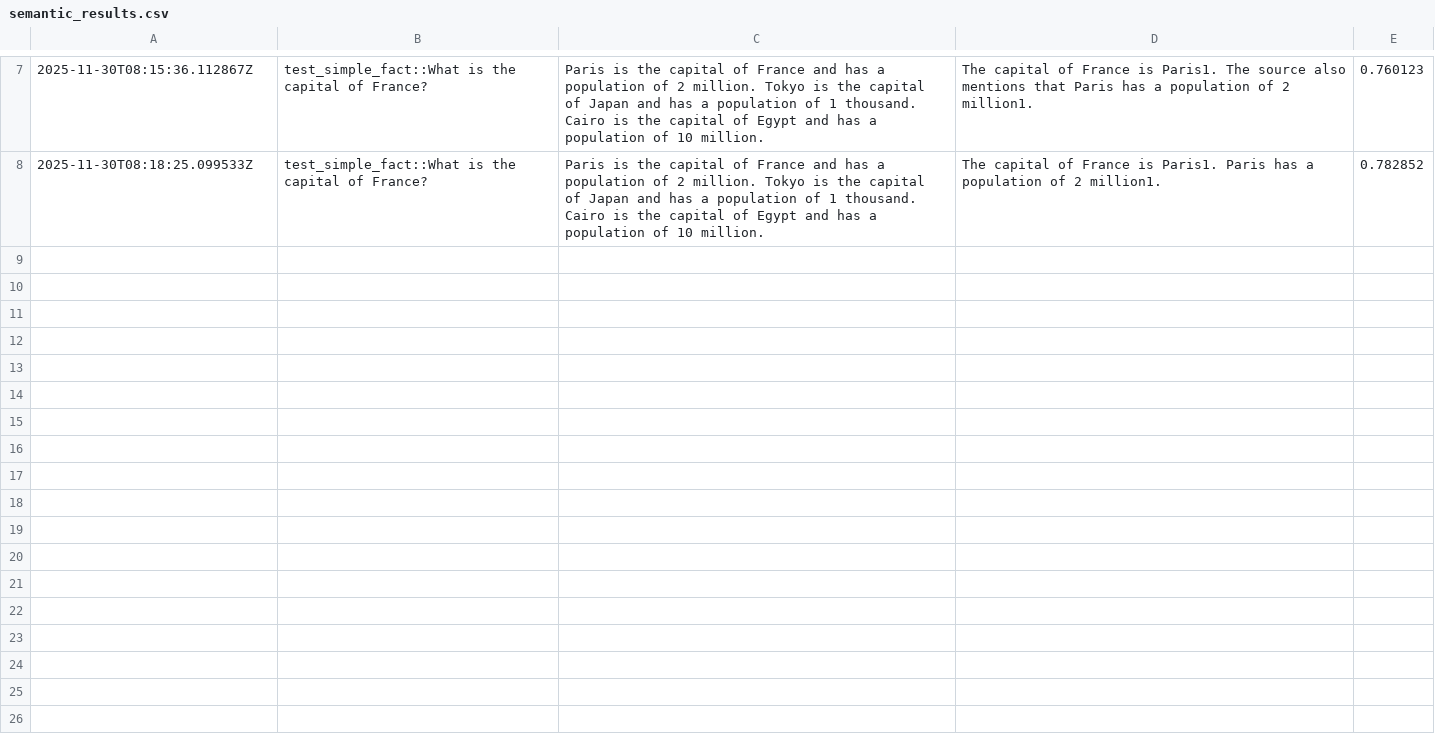
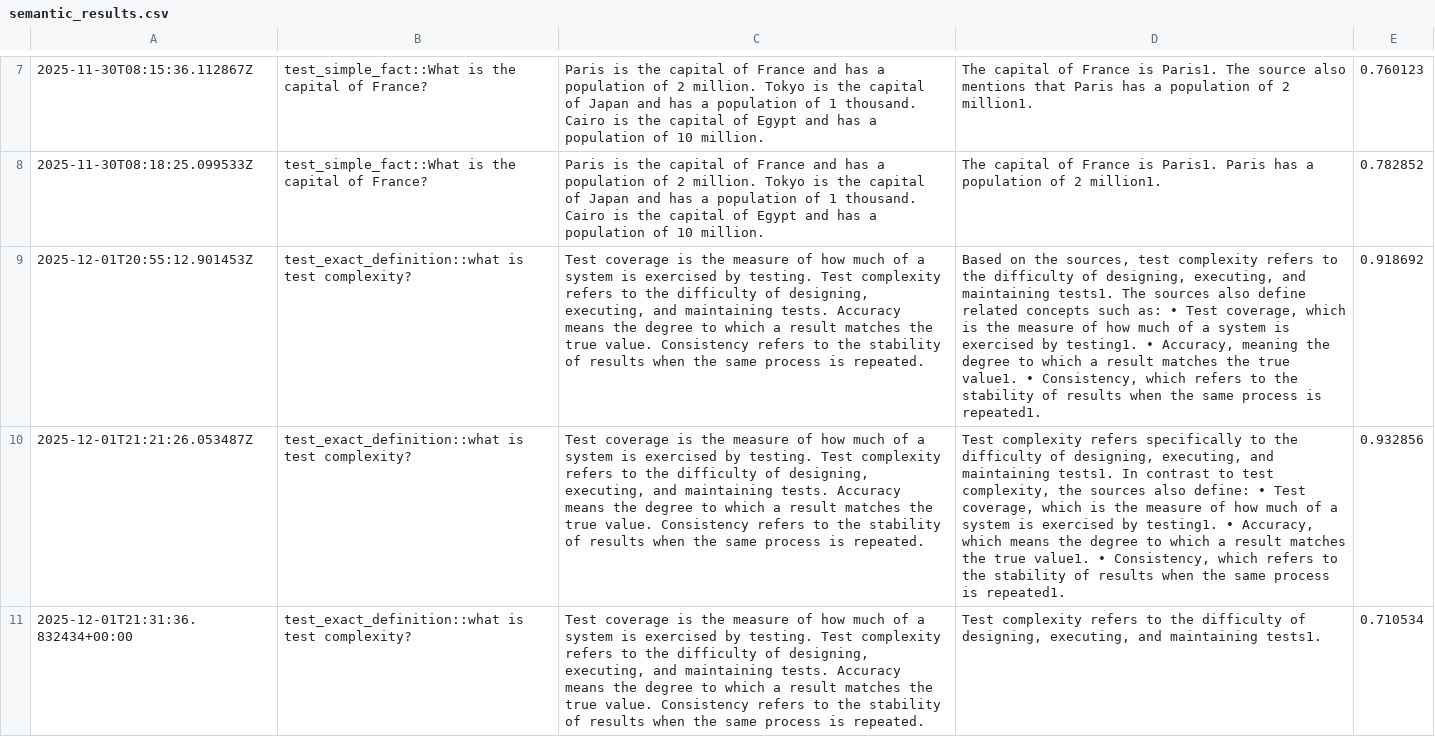
Before and after one commit to nndas11/287, a CSV file: artifacts/semantic_results.csv, drawn as a sheet; only a part is shown, gaps mark what is left out; the diff covers the shown part only; the diff names each change by its address in the sheet, - before the commit and + after, or states it on an @@ line.

Commit message:
Add summary reporting and update semantic analysis artifacts
Introduced scripts/summary_report.py to aggregate semantic scores and generate summary files (CSV, JSON, and optional histogram PNG). Updated README with multi-test reporting instructions. Added assets/style.css and report.html for HTML reporting. Updated requirements.txt to include matplotlib and pytest-html. Enhanced offline_scoring.py to write timezone-aware UTC timestamps. Updated artifacts and test files to reflect new test cases and results.

```diff
--- a/artifacts/semantic_results.csv
+++ b/artifacts/semantic_results.csv
+row 9: 2025-12-01T20:55:12.901453Z | test_exact_definition::what is test complexity? | Test coverage is the measure of how much of a system is exercised by testing. Test complexity refers to the difficulty of designing, executing, and maintaining tests. Accuracy means the degree to which a result matches the true value. Consistency refers to the stability of results when the same process is repeated. | Based on the sources, test complexity refers to the difficulty of designing, executing, and maintaining tests1. The sources also define related concepts such as: • Test coverage, which is the measure of how much of a system is exercised by testing1. • Accuracy, meaning the degree to which a result matches the true value1. • Consistency, which refers to the stability of results when the same process is repeated1. | 0.918692
+row 10: 2025-12-01T21:21:26.053487Z | test_exact_definition::what is test complexity? | Test coverage is the measure of how much of a system is exercised by testing. Test complexity refers to the difficulty of designing, executing, and maintaining tests. Accuracy means the degree to which a result matches the true value. Consistency refers to the stability of results when the same process is repeated. | Test complexity refers specifically to the difficulty of designing, executing, and maintaining tests1. In contrast to test complexity, the sources also define: • Test coverage, which is the measure of how much of a system is exercised by testing1. • Accuracy, which means the degree to which a result matches the true value1. • Consistency, which refers to the stability of results when the same process is repeated1. | 0.932856
+row 11: 2025-12-01T21:31:36.832434+00:00 | test_exact_definition::what is test complexity? | Test coverage is the measure of how much of a system is exercised by testing. Test complexity refers to the difficulty of designing, executing, and maintaining tests. Accuracy means the degree to which a result matches the true value. Consistency refers to the stability of results when the same process is repeated. | Test complexity refers to the difficulty of designing, executing, and maintaining tests1. | 0.710534
```
Also changed, not shown: 2 added rows elsewhere in this file, 13 other files.
